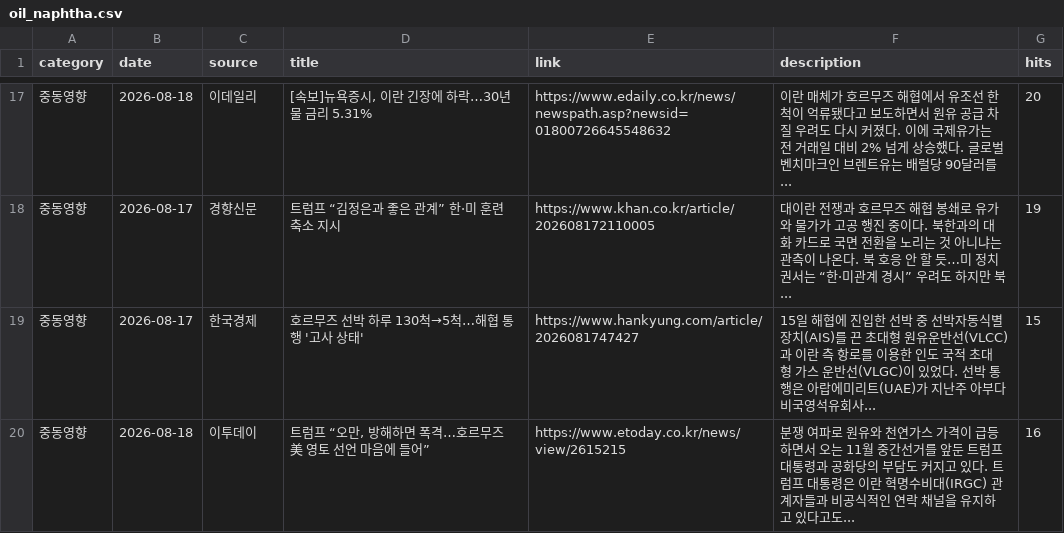
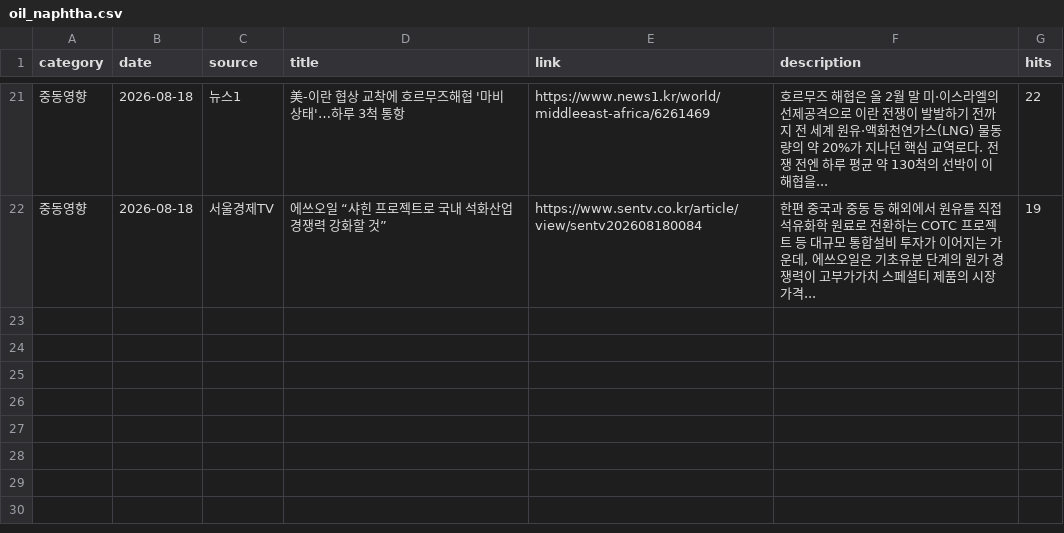
Before and after one commit to hdec-daily-news/oil-naphtha, a CSV file: oil_naphtha.csv, drawn as a sheet; only a part is shown, gaps mark what is left out; the diff covers the shown part only.

```diff
--- a/oil_naphtha.csv
+++ b/oil_naphtha.csv
@@ -17,4 +21,2 @@
-중동영향,2026-08-18,이데일리,"[속보]뉴욕증시, 이란 긴장에 하락…30년물 금리 5.31%",https://www.edaily.co.kr/news/newspath.asp?newsid=01800726645548632,이란 매체가 호르무즈 해협에서 유조선 한 척이 억류됐다고 보도하면서 원유 공급 차질 우려도 다시 커졌다. 이에 국제유가는 전 거래일 대비 2% 넘게 상승했다. 글로벌 벤치마크인 브렌트유는 배럴당 90달러를... ,20
-중동영향,2026-08-17,경향신문,트럼프 “김정은과 좋은 관계” 한·미 훈련 축소 지시,https://www.khan.co.kr/article/202608172110005,대이란 전쟁과 호르무즈 해협 봉쇄로 유가와 물가가 고공 행진 중이다. 북한과의 대화 카드로 국면 전환을 노리는 것 아니냐는 관측이 나온다. 북 호응 안 할 듯…미 정치권서는 “한·미관계 경시” 우려도 하지만 북... ,19
-중동영향,2026-08-17,한국경제,호르무즈 선박 하루 130척→5척…해협 통행 '고사 상태',https://www.hankyung.com/article/2026081747427,15일 해협에 진입한 선박 중 선박자동식별장치(AIS)를 끈 초대형 원유운반선(VLCC)과 이란 측 항로를 이용한 인도 국적 초대형 가스 운반선(VLGC)이 있었다. 선박 통행은 아랍에미리트(UAE)가 지난주 아부다비국영석유회사... ,15
-중동영향,2026-08-18,이투데이,"트럼프 “오만, 방해하면 폭격…호르무즈 美 영토 선언 마음에 들어”",https://www.etoday.co.kr/news/view/2615215,분쟁 여파로 원유와 천연가스 가격이 급등하면서 오는 11월 중간선거를 앞둔 트럼프 대통령과 공화당의 부담도 커지고 있다. 트럼프 대통령은 이란 혁명수비대(IRGC) 관계자들과 비공식적인 연락 채널을 유지하고 있다고도... ,16
+중동영향,2026-08-18,뉴스1,美-이란 협상 교착에 호르무즈해협 '마비 상태'…하루 3척 통항,https://www.news1.kr/world/middleeast-africa/6261469,호르무즈 해협은 올 2월 말 미·이스라엘의 선제공격으로 이란 전쟁이 발발하기 전까지 전 세계 원유·액화천연가스(LNG) 물동량의 약 20%가 지나던 핵심 교역로다. 전쟁 전엔 하루 평균 약 130척의 선박이 이 해협을... ,22
+중동영향,2026-08-18,서울경제TV,에쓰오일 “샤힌 프로젝트로 국내 석화산업 경쟁력 강화할 것”,https://www.sentv.co.kr/article/view/sentv202608180084,"한편 중국과 중동 등 해외에서 원유를 직접 석유화학 원료로 전환하는 COTC 프로젝트 등 대규모 통합설비 투자가 이어지는 가운데, 에쓰오일은 기초유분 단계의 원가 경쟁력이 고부가가치 스페셜티 제품의 시장 가격... ",19
```
Also changed, not shown: 8 added rows, 4 removed rows and 19 edited cells elsewhere in this file, 1 other file.
